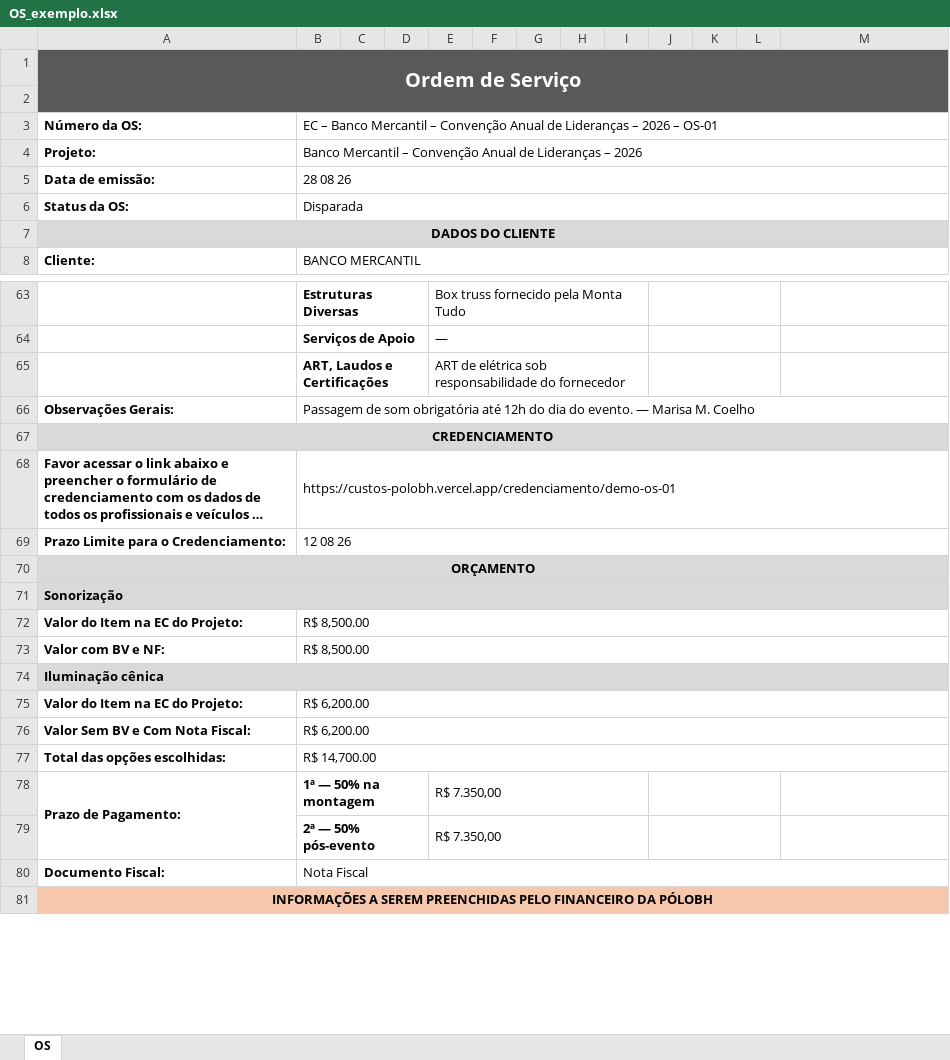
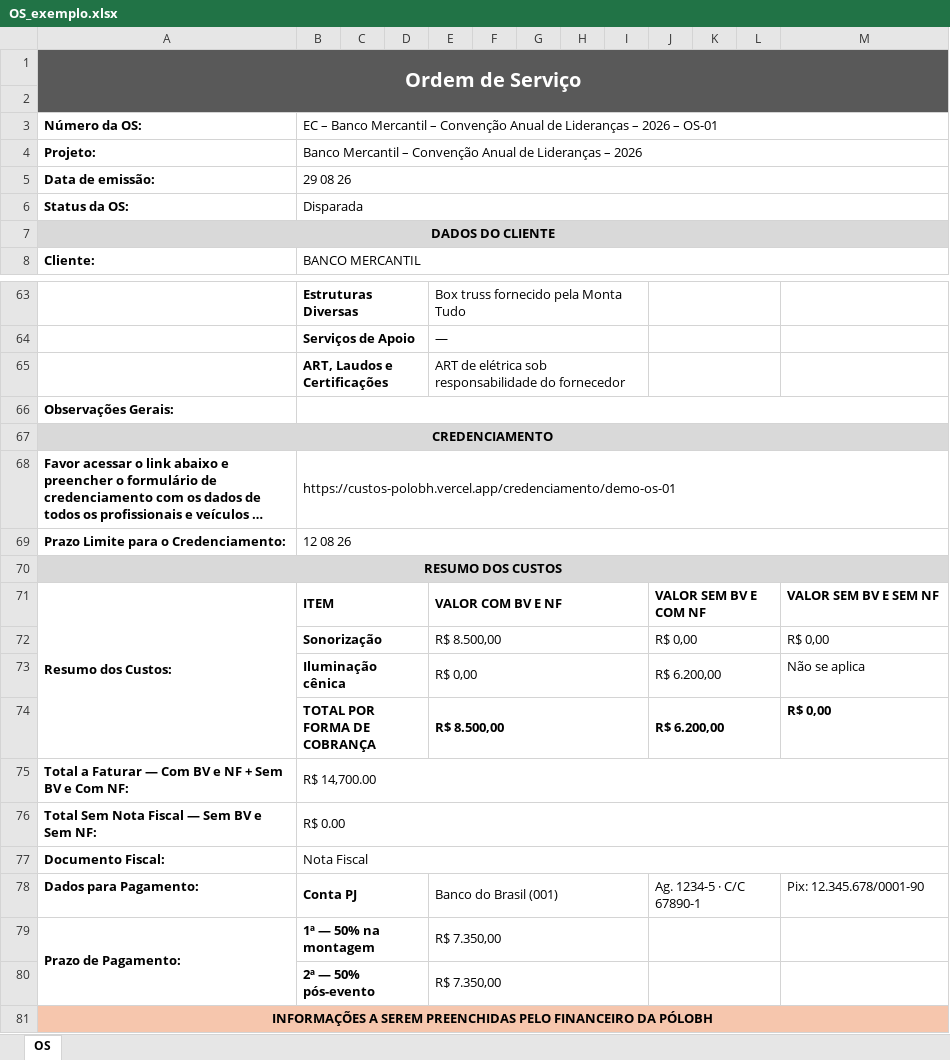
Before and after one commit to GuilhermePeixotos36/custos-polobh, an Excel workbook: exemplos/OS_exemplo.xlsx, sheet OS, drawn as a sheet; only a part is shown, gaps mark what is left out; long unchanged cells end in …; values as stored, in another font and other column widths than the file's, no borders; charts and pictures not drawn; removed rows and columns are numbered as before the commit, all else as after; the diff names each change by its address in the sheet, - before the commit and + after, or states it on an @@ line.

```diff
--- a/exemplos/OS_exemplo.xlsx (sheet OS)
+++ b/exemplos/OS_exemplo.xlsx (sheet OS)
-B5: 28 08 26
+B5: 29 08 26
-B66: Passagem de som obrigatória até 12h do dia do evento. — Marisa M. Coelho
+B66: (empty)
-A70: ORÇAMENTO
+A70: RESUMO DOS CUSTOS
-row 71: Sonorização
-row 72: Valor do Item na EC do Projeto: | R$ 8,500.00
-row 73: Valor com BV e NF: | R$ 8,500.00
-row 74: Iluminação cênica
-row 75: Valor do Item na EC do Projeto: | R$ 6,200.00
-row 76: Valor Sem BV e Com Nota Fiscal: | R$ 6,200.00
+row 71: Resumo dos Custos: | ITEM |  |  | VALOR COM BV E NF |  |  |  |  | VALOR SEM BV E COM NF |  |  | VALOR SEM BV E SEM NF
+row 72:  | Sonorização |  |  | R$ 8.500,00 |  |  |  |  | R$ 0,00 |  |  | R$ 0,00
+row 73:  | Iluminação cênica |  |  | R$ 0,00 |  |  |  |  | R$ 6.200,00 |  |  | Não se aplica
+row 74:  | TOTAL POR FORMA DE COBRANÇA |  |  | R$ 8.500,00 |  |  |  |  | R$ 6.200,00 |  |  | R$ 0,00
-A75: Total das opções escolhidas:
+A75: Total a Faturar — Com BV e NF + Sem BV e Com NF:
+row 76: Total Sem Nota Fiscal — Sem BV e Sem NF: | R$ 0.00
@@ row 80 moved to row 77: Documento Fiscal: @@
+row 78: Dados para Pagamento: | Conta PJ |  |  | Banco do Brasil (001) |  |  |  |  | Ag. 1234-5 · C/C 67890-1 |  |  | Pix: 12.345.678/0001-90
```
Also changed, not shown: exemplos/EC_exemplo.xlsx, exemplos/EC_exemplo_financeiro.xlsx, 11 other files.
